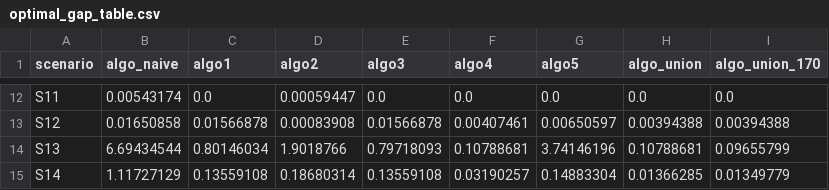
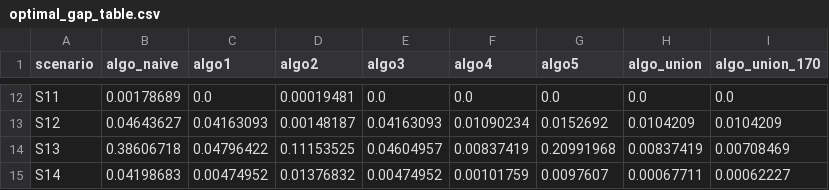
Before and after one commit to 089487/OR_Midterm_project, a CSV file: data/exp_instances/summary/optimal_gap_table.csv, drawn as a sheet; only a part is shown, gaps mark what is left out; the diff covers the shown part only; the diff names each change by its address in the sheet, - before the commit and + after, or states it on an @@ line.

```diff
--- a/data/exp_instances/summary/optimal_gap_table.csv
+++ b/data/exp_instances/summary/optimal_gap_table.csv
-B12 (algo_naive): 0.00543174
+B12 (algo_naive): 0.00178689
-D12 (algo2): 0.00059447
+D12 (algo2): 0.00019481
-B13 (algo_naive): 0.01650858
+B13 (algo_naive): 0.04643627
-C13 (algo1): 0.01566878
+C13 (algo1): 0.04163093
-D13 (algo2): 0.00083908
+D13 (algo2): 0.00148187
-E13 (algo3): 0.01566878
+E13 (algo3): 0.04163093
-F13 (algo4): 0.00407461
+F13 (algo4): 0.01090234
-G13 (algo5): 0.00650597
+G13 (algo5): 0.0152692
-H13 (algo_union): 0.00394388
+H13 (algo_union): 0.0104209
-I13 (algo_union_170): 0.00394388
+I13 (algo_union_170): 0.0104209
-B14 (algo_naive): 6.69434544
+B14 (algo_naive): 0.38606718
-C14 (algo1): 0.80146034
+C14 (algo1): 0.04796422
-D14 (algo2): 1.9018766
+D14 (algo2): 0.11153525
-E14 (algo3): 0.79718093
+E14 (algo3): 0.04604957
-F14 (algo4): 0.10788681
+F14 (algo4): 0.00837419
-G14 (algo5): 3.74146196
+G14 (algo5): 0.20991968
-H14 (algo_union): 0.10788681
+H14 (algo_union): 0.00837419
-I14 (algo_union_170): 0.09655799
+I14 (algo_union_170): 0.00708469
-B15 (algo_naive): 1.11727129
+B15 (algo_naive): 0.04198683
-C15 (algo1): 0.13559108
+C15 (algo1): 0.00474952
-D15 (algo2): 0.18680314
+D15 (algo2): 0.01376832
-E15 (algo3): 0.13559108
+E15 (algo3): 0.00474952
-F15 (algo4): 0.03190257
+F15 (algo4): 0.00101759
-G15 (algo5): 0.14883304
+G15 (algo5): 0.0097607
-H15 (algo_union): 0.01366285
+H15 (algo_union): 0.00067711
-I15 (algo_union_170): 0.01349779
+I15 (algo_union_170): 0.00062227
```
Also changed, not shown: 32 edited cells elsewhere in this file, data/exp_instances/summary/instance_gap_detail.csv, data/exp_instances/summary/scenario_summary.csv, 21 other files.
